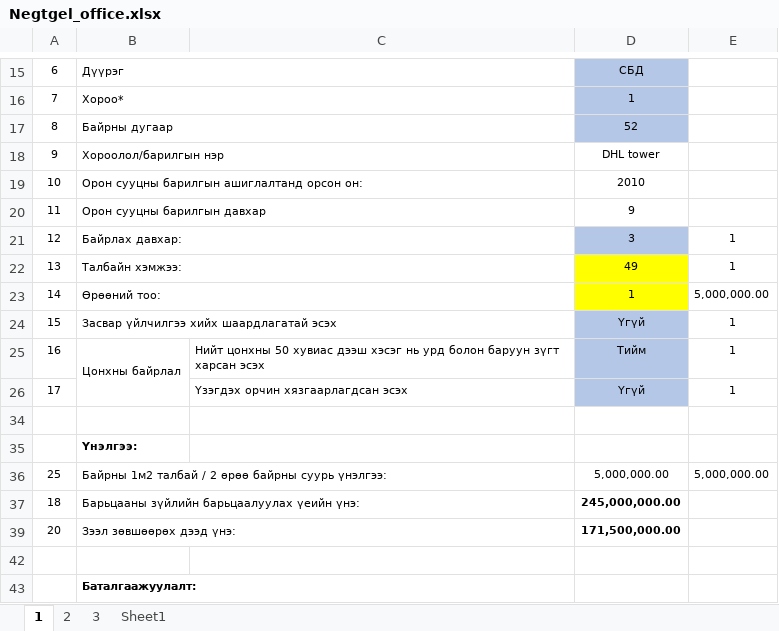
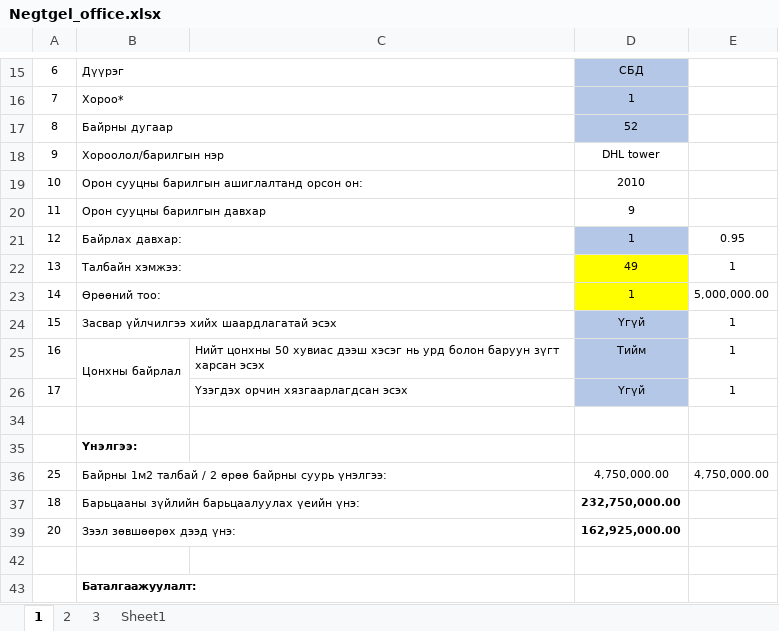
Before and after one commit to Renchint/Office, an Excel workbook: 05_Steamlit/Negtgel_office.xlsx, sheet 1, drawn as a sheet; only a part is shown, gaps mark what is left out; values as stored, in another font and other column widths than the file's, no borders; the diff names each change by its address in the sheet, - before the commit and + after, or states it on an @@ line.

Commit message:
office

```diff
--- a/05_Steamlit/Negtgel_office.xlsx (sheet 1)
+++ b/05_Steamlit/Negtgel_office.xlsx (sheet 1)
-D21: 3
+D21: 1
-E21: 1
+E21: 0.95
-D36: 5,000,000.00
+D36: 4,750,000.00
-E36: 5,000,000.00
+E36: 4,750,000.00
-D37: 245,000,000.00
+D37: 232,750,000.00
-D39: 171,500,000.00
+D39: 162,925,000.00
```
Also changed, not shown: hidden cells, 2 other files.
